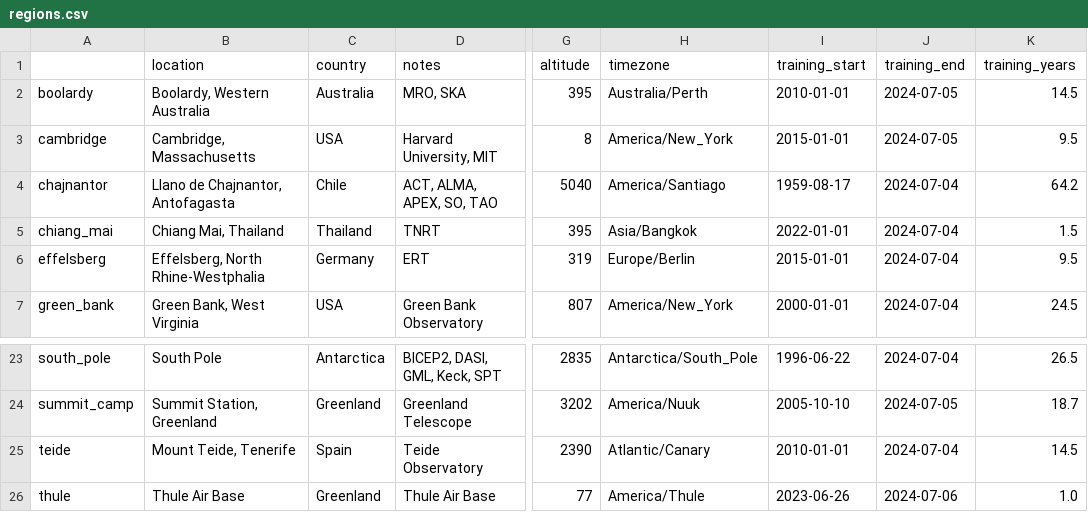
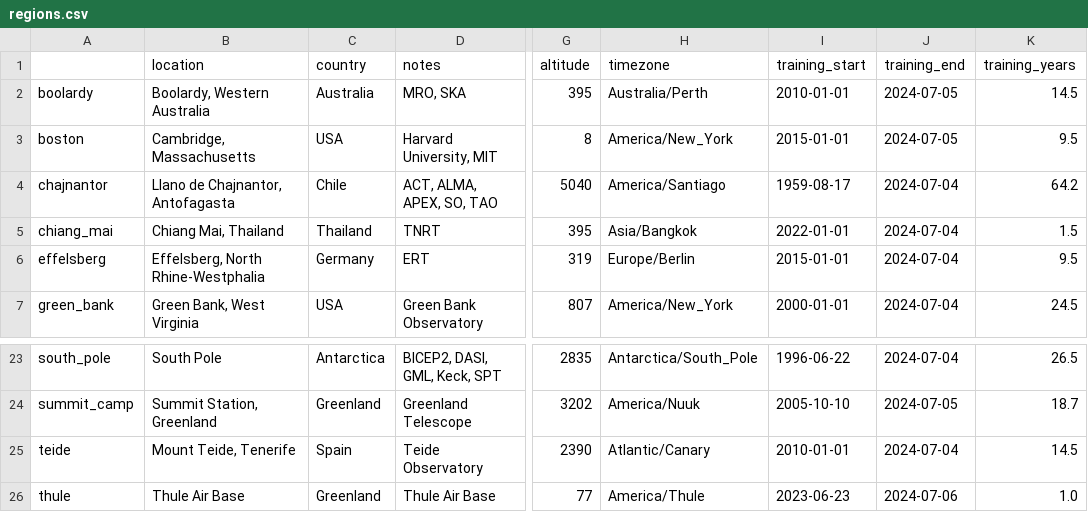
Before and after one commit to thomaswmorris/maria, a CSV file: maria/site/regions.csv, drawn as a sheet; only a part is shown, gaps mark what is left out; the diff names each change by its address in the sheet, - before the commit and + after, or states it on an @@ line.

Commit message:
rename boston

```diff
--- a/maria/site/regions.csv
+++ b/maria/site/regions.csv
-A3: cambridge
+A3: boston
-I26 (training_start): 2023-06-26
+I26 (training_start): 2023-06-23
```
